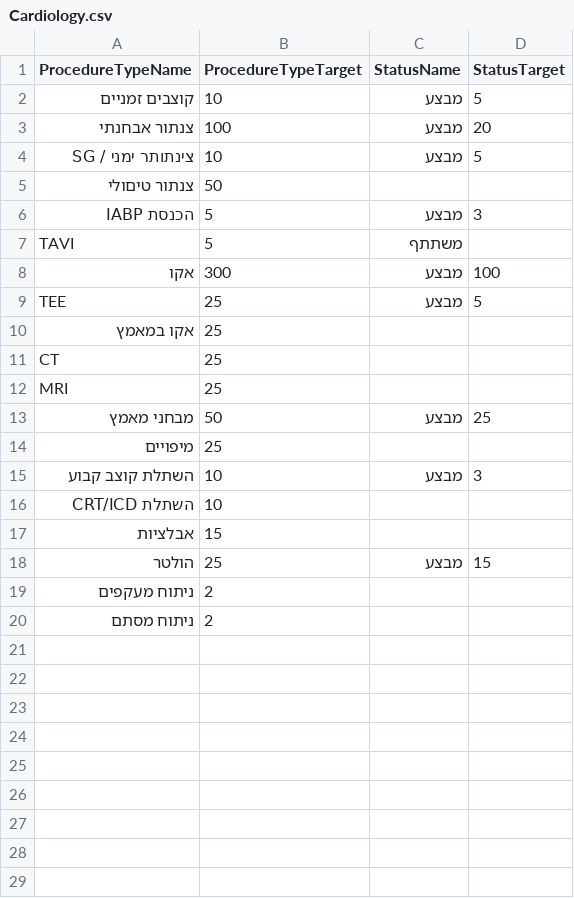
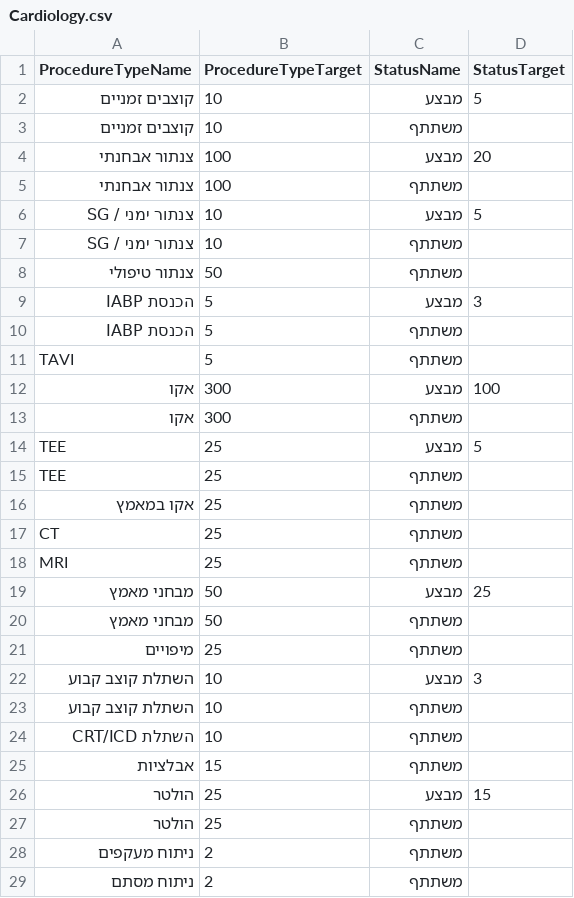
Before and after one commit to BorredaI/Fellowpresets, a CSV file: Cardiology.csv, drawn as a sheet.

Commit message:
Updated

```diff
--- a/Cardiology.csv
+++ b/Cardiology.csv
@@ -2,19 +2,28 @@
 קוצבים זמניים,10,מבצע,5
+קוצבים זמניים,10,משתתף,
 צנתור אבחנתי,100,מבצע,20
-צינתותר ימני / SG,10,מבצע,5
-צנתור טיםולי,50,,
+צנתור אבחנתי,100,משתתף,
+צנתור ימני / SG,10,מבצע,5
+צנתור ימני / SG,10,משתתף,
+צנתור טיפולי,50,משתתף,
 הכנסת IABP,5,מבצע,3
+הכנסת IABP,5,משתתף,
 TAVI,5,משתתף,
 אקו,300,מבצע,100
+אקו,300,משתתף,
 TEE,25,מבצע,5
-אקו במאמץ,25,,
-CT,25,,
-MRI,25,,
+TEE,25,משתתף,
+אקו במאמץ,25,משתתף,
+CT,25,משתתף,
+MRI,25,משתתף,
 מבחני מאמץ,50,מבצע,25
-מיפויים,25,,
+מבחני מאמץ,50,משתתף,
+מיפויים,25,משתתף,
 השתלת קוצב קבוע,10,מבצע,3
-השתלת CRT/ICD,10,,
-אבלציות,15,,
+השתלת קוצב קבוע,10,משתתף,
+השתלת CRT/ICD,10,משתתף,
+אבלציות,15,משתתף,
 הולטר,25,מבצע,15
-ניתוח מעקפים,2,,
-ניתוח מסתם,2,,
+הולטר,25,משתתף,
+ניתוח מעקפים,2,משתתף,
+ניתוח מסתם,2,משתתף,
```
